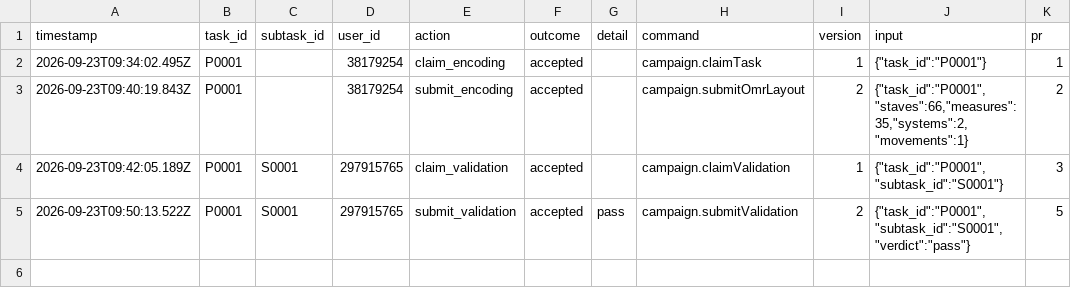
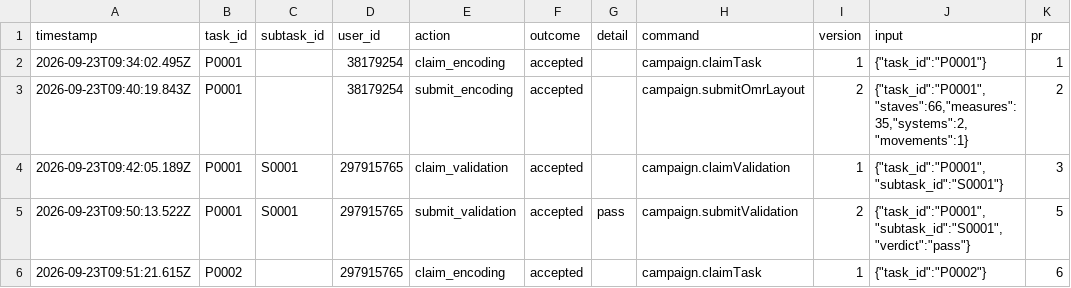
Before and after one commit to ohwjd/test-20260923-1, a CSV file: tracking/history.csv, drawn as a sheet; the diff names each change by its address in the sheet, - before the commit and + after, or states it on an @@ line.

```diff
--- a/tracking/history.csv
+++ b/tracking/history.csv
+row 6: 2026-09-23T09:51:21.615Z | P0002 |  | 297915765 | claim_encoding | accepted |  | campaign.claimTask | 1 | {"task_id":"P0002"} | 6
```
Also changed, not shown: 1 other file.
